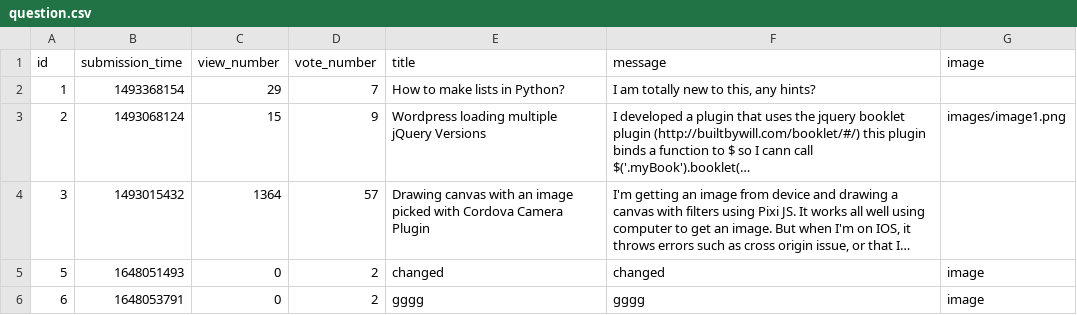
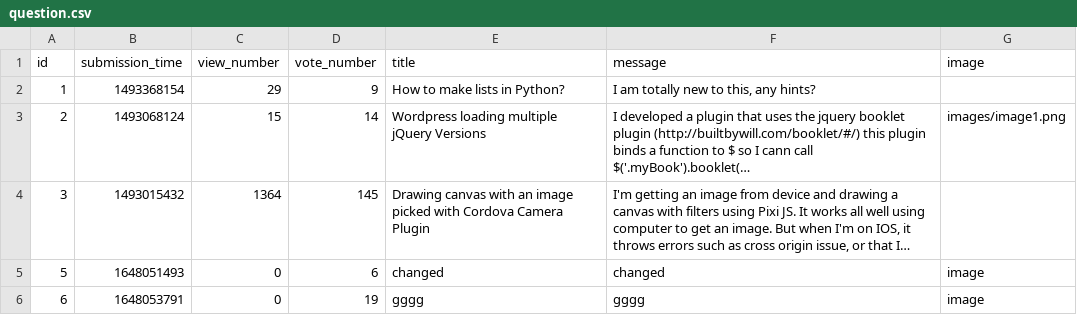
Before and after one commit to CodecoolGlobal/ask-mate-3-python-mllorand, a CSV file: question.csv, drawn as a sheet; long unchanged cells end in …; the diff names each change by its address in the sheet, - before the commit and + after, or states it on an @@ line.

```diff
--- a/question.csv
+++ b/question.csv
-D2 (vote_number): 7
+D2 (vote_number): 9
-D3 (vote_number): 9
+D3 (vote_number): 14
-D4 (vote_number): 57
+D4 (vote_number): 145
-D5 (vote_number): 2
+D5 (vote_number): 6
-D6 (vote_number): 2
+D6 (vote_number): 19
```
Also changed, not shown: answer.csv, 2 other files.
